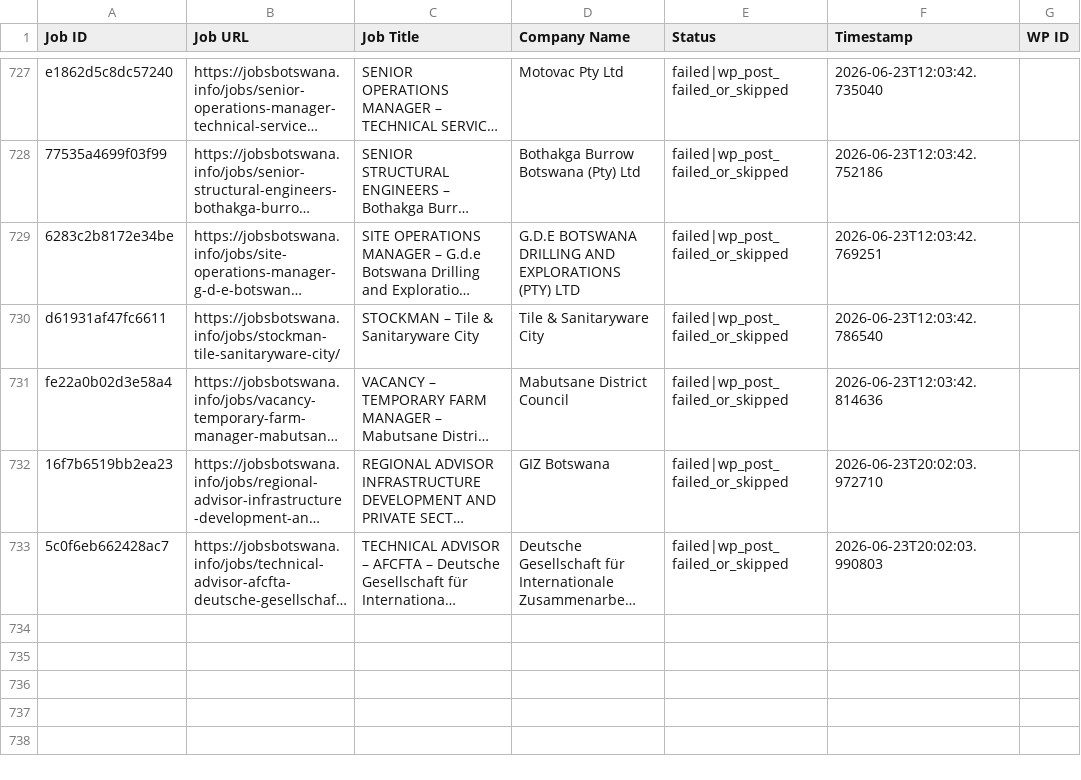
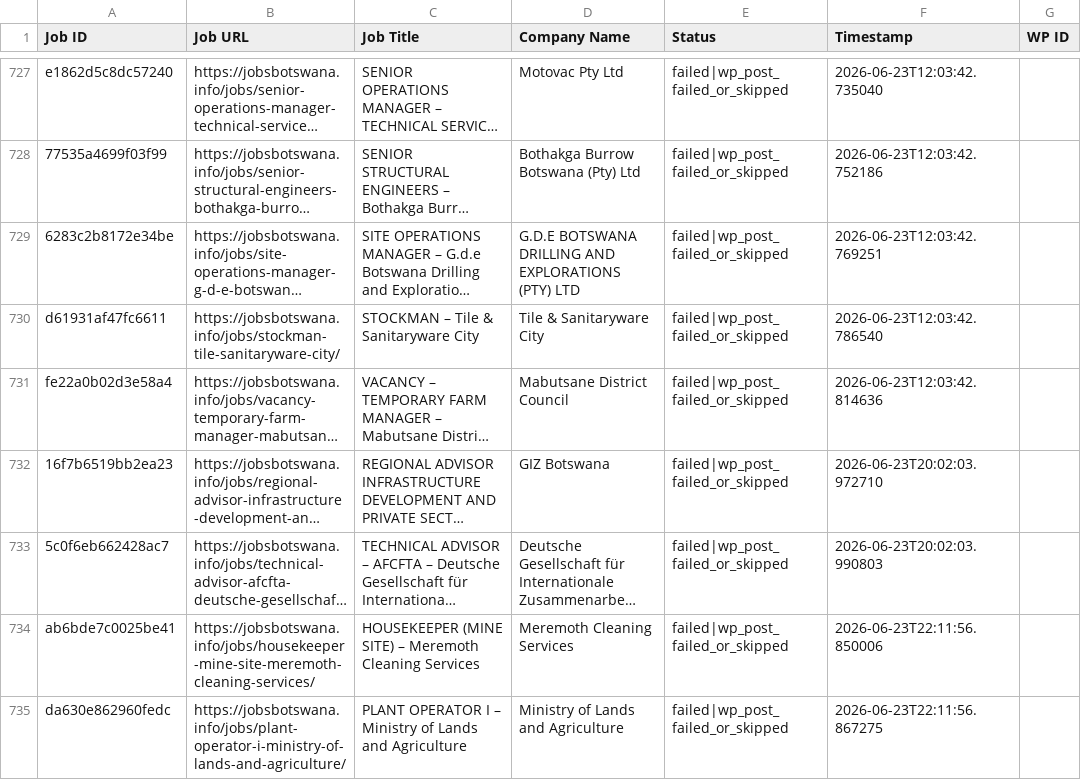
Before and after one commit to projectfetcher/bw, a CSV file: jobsbotswana_processed.csv, drawn as a sheet; only a part is shown, gaps mark what is left out; long unchanged cells end in …; the diff names each change by its address in the sheet, - before the commit and + after, or states it on an @@ line.

```diff
--- a/jobsbotswana_processed.csv
+++ b/jobsbotswana_processed.csv
+row 734: ab6bde7c0025be41 | https://jobsbotswana.info/jobs/housekeeper-mine-site-meremoth-cleaning-services/ | HOUSEKEEPER (MINE SITE) – Meremoth Cleaning Services | Meremoth Cleaning Services | failed|wp_post_failed_or_skipped | 2026-06-23T22:11:56.850006
+row 735: da630e862960fedc | https://jobsbotswana.info/jobs/plant-operator-i-ministry-of-lands-and-agriculture/ | PLANT OPERATOR I – Ministry of Lands and Agriculture | Ministry of Lands and Agriculture | failed|wp_post_failed_or_skipped | 2026-06-23T22:11:56.867275
```
